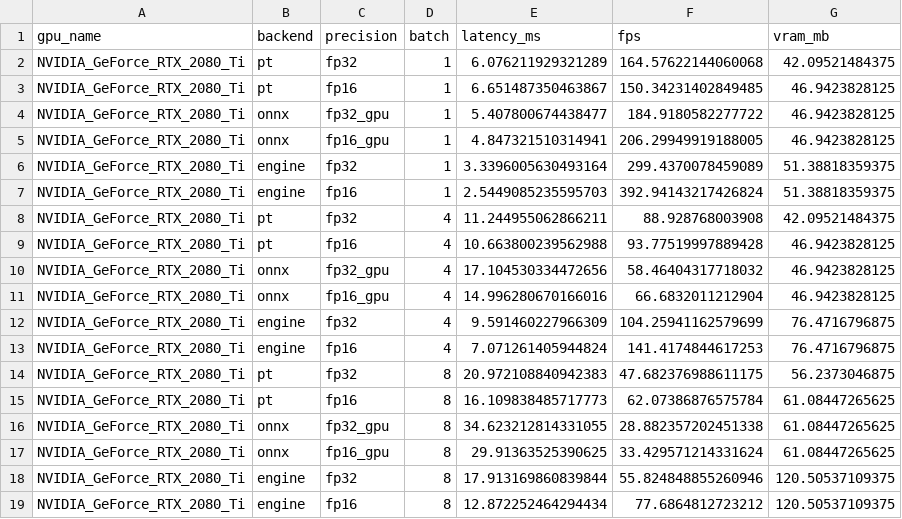
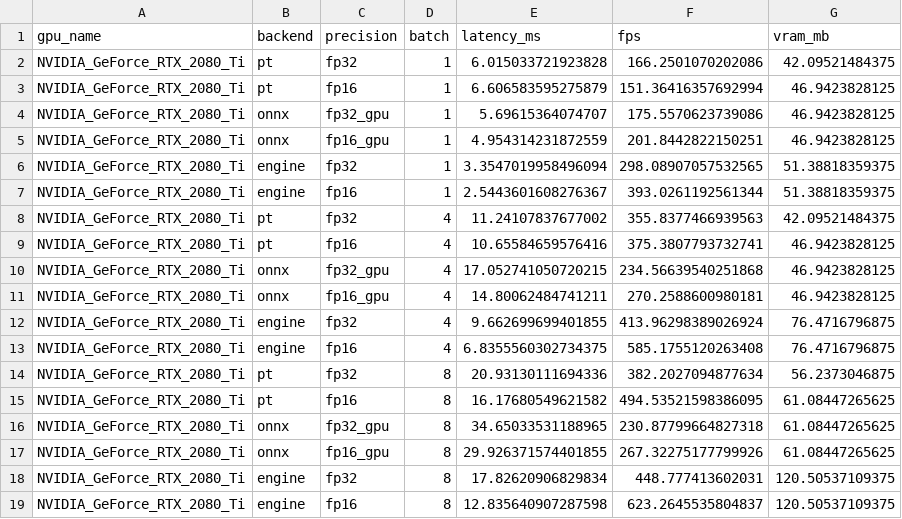
Before and after one commit to FelipMarti/yolo-hardware-benchmark, a CSV file: results/benchmark_NVIDIA_GeForce_RTX_2080_Ti.csv, drawn as a sheet.

Commit message:
Updating README with more information. Adding new results, and plots

```diff
--- a/results/benchmark_NVIDIA_GeForce_RTX_2080_Ti.csv
+++ b/results/benchmark_NVIDIA_GeForce_RTX_2080_Ti.csv
@@ -1,19 +1,19 @@
 gpu_name,backend,precision,batch,latency_ms,fps,vram_mb
-NVIDIA_GeForce_RTX_2080_Ti,pt,fp32,1,6.076211929321289,164.57622144060068,42.09521484375
-NVIDIA_GeForce_RTX_2080_Ti,pt,fp16,1,6.651487350463867,150.34231402849485,46.9423828125
-NVIDIA_GeForce_RTX_2080_Ti,onnx,fp32_gpu,1,5.407800674438477,184.9180582277722,46.9423828125
-NVIDIA_GeForce_RTX_2080_Ti,onnx,fp16_gpu,1,4.847321510314941,206.29949919188005,46.9423828125
-NVIDIA_GeForce_RTX_2080_Ti,engine,fp32,1,3.3396005630493164,299.4370078459089,51.38818359375
-NVIDIA_GeForce_RTX_2080_Ti,engine,fp16,1,2.5449085235595703,392.94143217426824,51.38818359375
-NVIDIA_GeForce_RTX_2080_Ti,pt,fp32,4,11.244955062866211,88.928768003908,42.09521484375
-NVIDIA_GeForce_RTX_2080_Ti,pt,fp16,4,10.663800239562988,93.77519997889428,46.9423828125
-NVIDIA_GeForce_RTX_2080_Ti,onnx,fp32_gpu,4,17.104530334472656,58.46404317718032,46.9423828125
-NVIDIA_GeForce_RTX_2080_Ti,onnx,fp16_gpu,4,14.996280670166016,66.6832011212904,46.9423828125
-NVIDIA_GeForce_RTX_2080_Ti,engine,fp32,4,9.591460227966309,104.25941162579699,76.4716796875
-NVIDIA_GeForce_RTX_2080_Ti,engine,fp16,4,7.071261405944824,141.4174844617253,76.4716796875
-NVIDIA_GeForce_RTX_2080_Ti,pt,fp32,8,20.972108840942383,47.682376988611175,56.2373046875
-NVIDIA_GeForce_RTX_2080_Ti,pt,fp16,8,16.109838485717773,62.07386876575784,61.08447265625
-NVIDIA_GeForce_RTX_2080_Ti,onnx,fp32_gpu,8,34.623212814331055,28.882357202451338,61.08447265625
-NVIDIA_GeForce_RTX_2080_Ti,onnx,fp16_gpu,8,29.91363525390625,33.429571214331624,61.08447265625
-NVIDIA_GeForce_RTX_2080_Ti,engine,fp32,8,17.913169860839844,55.824848855260946,120.50537109375
-NVIDIA_GeForce_RTX_2080_Ti,engine,fp16,8,12.872252464294434,77.6864812723212,120.50537109375
+NVIDIA_GeForce_RTX_2080_Ti,pt,fp32,1,6.015033721923828,166.2501070202086,42.09521484375
+NVIDIA_GeForce_RTX_2080_Ti,pt,fp16,1,6.606583595275879,151.36416357692994,46.9423828125
+NVIDIA_GeForce_RTX_2080_Ti,onnx,fp32_gpu,1,5.69615364074707,175.5570623739086,46.9423828125
+NVIDIA_GeForce_RTX_2080_Ti,onnx,fp16_gpu,1,4.954314231872559,201.8442822150251,46.9423828125
+NVIDIA_GeForce_RTX_2080_Ti,engine,fp32,1,3.3547019958496094,298.08907057532565,51.38818359375
+NVIDIA_GeForce_RTX_2080_Ti,engine,fp16,1,2.5443601608276367,393.0261192561344,51.38818359375
+NVIDIA_GeForce_RTX_2080_Ti,pt,fp32,4,11.24107837677002,355.8377466939563,42.09521484375
+NVIDIA_GeForce_RTX_2080_Ti,pt,fp16,4,10.65584659576416,375.3807793732741,46.9423828125
+NVIDIA_GeForce_RTX_2080_Ti,onnx,fp32_gpu,4,17.052741050720215,234.56639540251868,46.9423828125
+NVIDIA_GeForce_RTX_2080_Ti,onnx,fp16_gpu,4,14.80062484741211,270.2588600980181,46.9423828125
+NVIDIA_GeForce_RTX_2080_Ti,engine,fp32,4,9.662699699401855,413.96298389026924,76.4716796875
+NVIDIA_GeForce_RTX_2080_Ti,engine,fp16,4,6.8355560302734375,585.1755120263408,76.4716796875
+NVIDIA_GeForce_RTX_2080_Ti,pt,fp32,8,20.93130111694336,382.2027094877634,56.2373046875
+NVIDIA_GeForce_RTX_2080_Ti,pt,fp16,8,16.17680549621582,494.53521598386095,61.08447265625
+NVIDIA_GeForce_RTX_2080_Ti,onnx,fp32_gpu,8,34.65033531188965,230.87799664827318,61.08447265625
+NVIDIA_GeForce_RTX_2080_Ti,onnx,fp16_gpu,8,29.926371574401855,267.32275177799926,61.08447265625
+NVIDIA_GeForce_RTX_2080_Ti,engine,fp32,8,17.82620906829834,448.777413602031,120.50537109375
+NVIDIA_GeForce_RTX_2080_Ti,engine,fp16,8,12.835640907287598,623.2645535804837,120.50537109375
```
Also changed, not shown: 10 other files.
